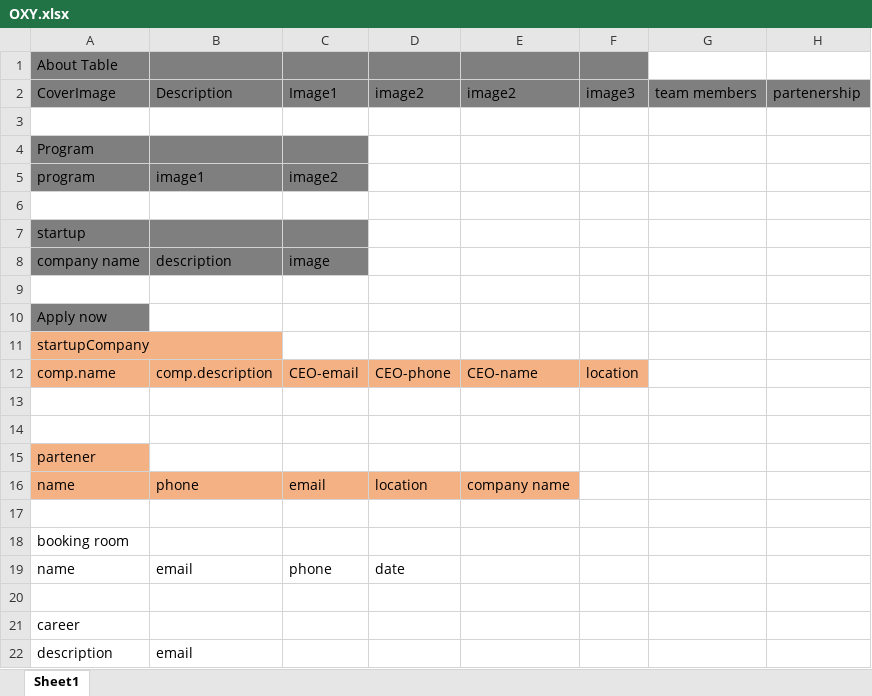
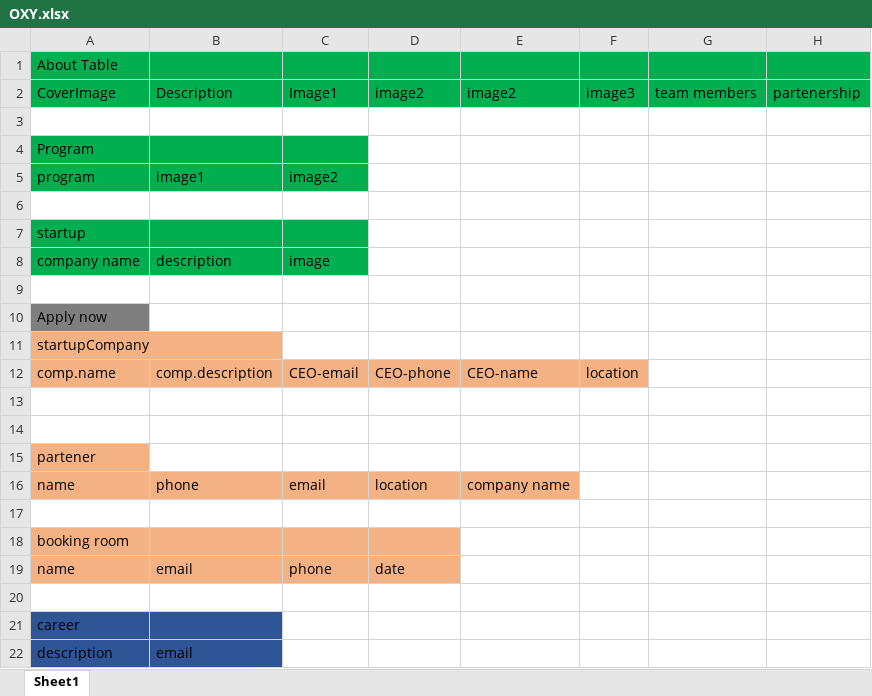
Before and after one commit to aymanalshraideh/Oxyjen, an Excel workbook: OXY.xlsx, sheet Sheet1, drawn as a sheet; values as stored, in another font and other column widths than the file's, no borders; the diff names each change by its address in the sheet, - before the commit and + after, or states it on an @@ line.

```diff
--- a/OXY.xlsx (sheet Sheet1)
+++ b/OXY.xlsx (sheet Sheet1)
-A1:F1 fill: #7F7F7F
+A1:F1 fill: #00B050
-G1:H1 fill: none
+G1:H1 fill: #00B050
-A2:H2 fill: #7F7F7F
+A2:H2 fill: #00B050
-A4:C5 fill: #7F7F7F
+A4:C5 fill: #00B050
-A7:C8 fill: #7F7F7F
+A7:C8 fill: #00B050
-A18:D19 fill: none
+A18:D19 fill: #F4B183
-A21:B22 fill: none
+A21:B22 fill: #2F5597
```
Also changed, not shown: 1 other file.
